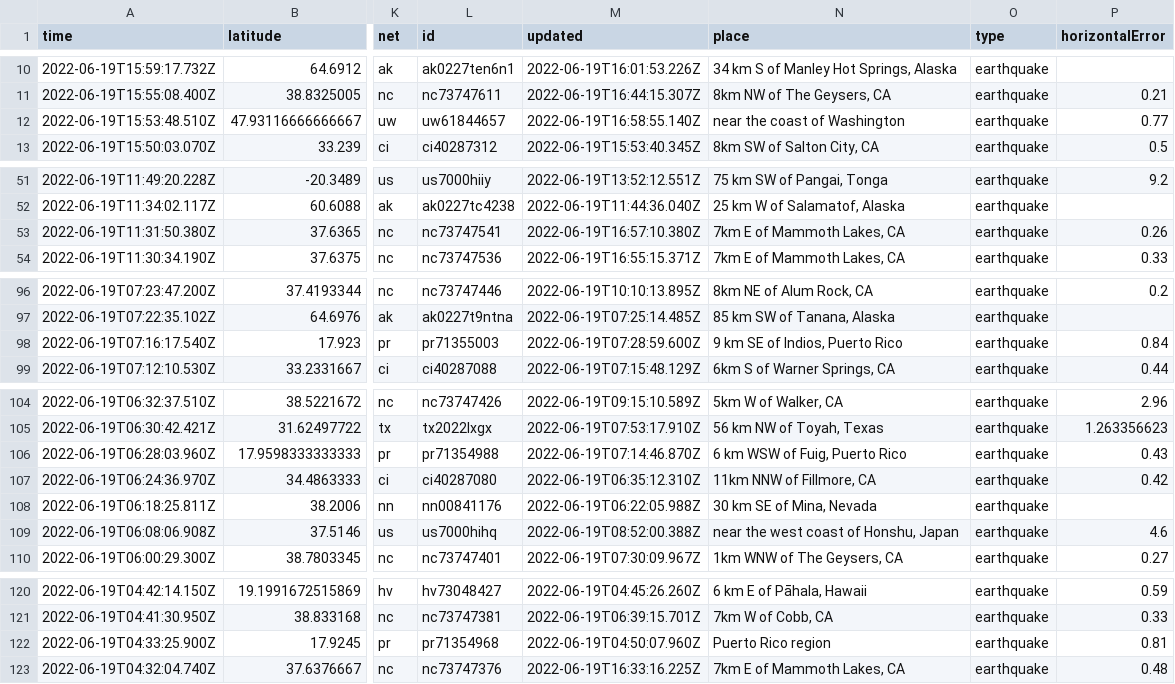
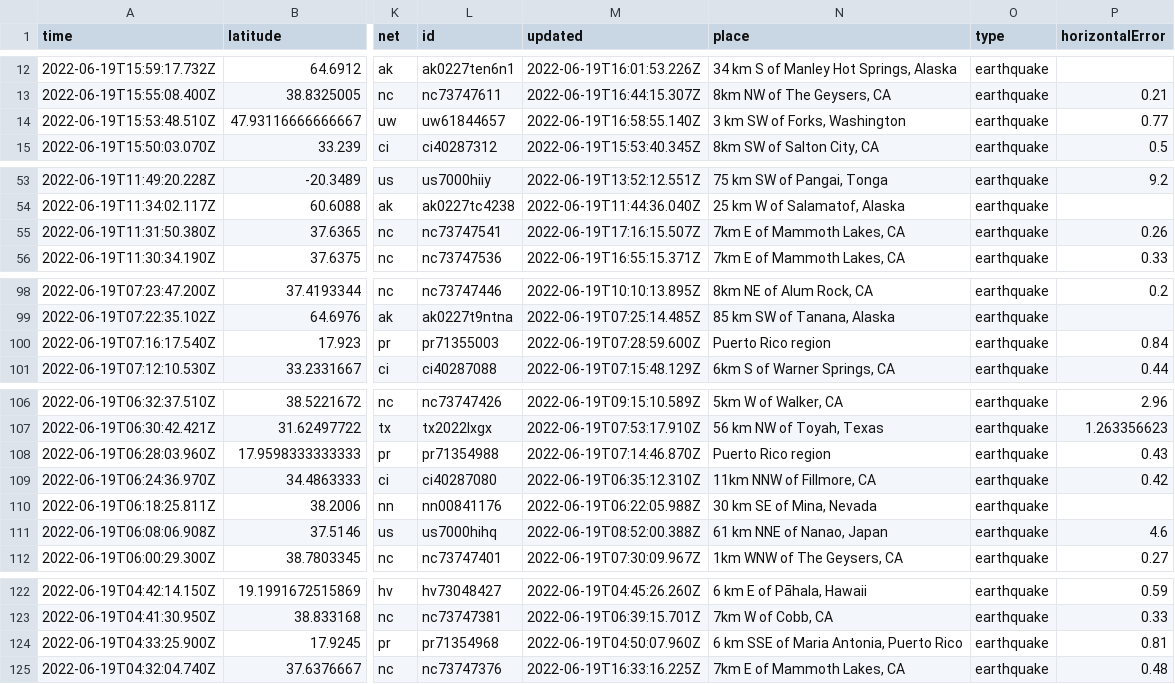
Before and after one commit to melfronczek/my-data-robot, a CSV file: usgs_current.csv, drawn as a sheet; only a part is shown, gaps mark what is left out; addresses are those after the commit; the diff covers the shown part only; the diff names each change by its address in the sheet, - before the commit and + after, or states it on an @@ line.

```diff
--- a/usgs_current.csv
+++ b/usgs_current.csv
-N14 (place): near the coast of Washington
+N14 (place): 3 km SW of Forks, Washington
-M55 (updated): 2022-06-19T16:57:10.380Z
+M55 (updated): 2022-06-19T17:16:15.507Z
-N100 (place): 9 km SE of Indios, Puerto Rico
+N100 (place): Puerto Rico region
-N108 (place): 6 km WSW of Fuig, Puerto Rico
+N108 (place): Puerto Rico region
-N111 (place): near the west coast of Honshu, Japan
+N111 (place): 61 km NNE of Nanao, Japan
-N124 (place): Puerto Rico region
+N124 (place): 6 km SSE of Maria Antonia, Puerto Rico
```
Also changed, not shown: 3 added rows, 2 removed rows and 6 edited cells elsewhere in this file.
